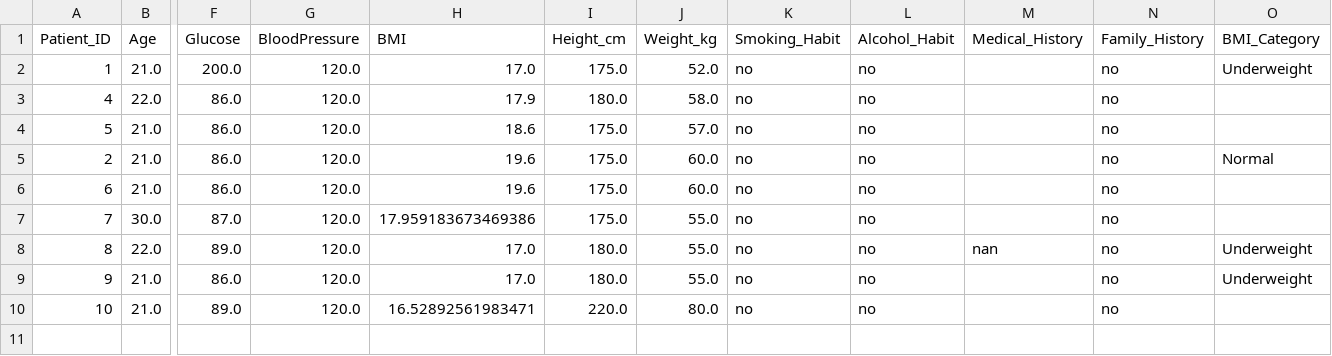
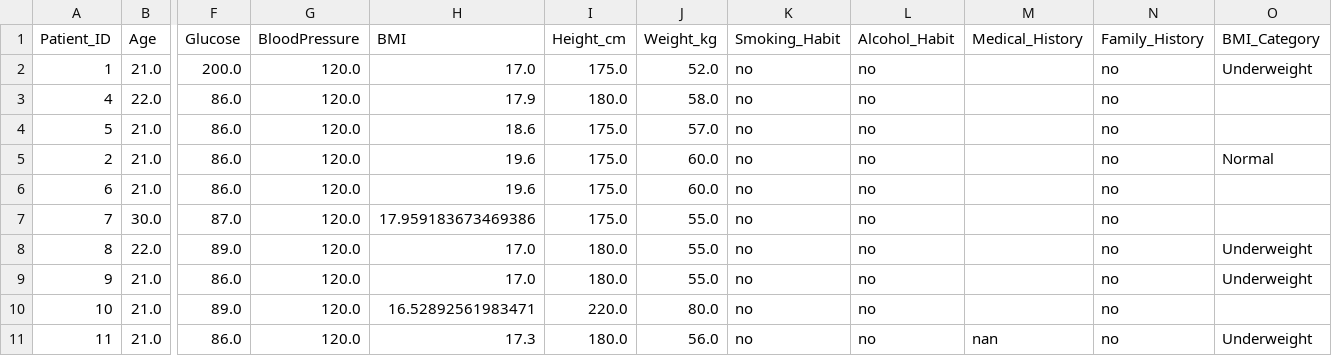
Before and after one commit to janubot21/AI-Powered-Medical-Appointment-Disease-Risk-Prediction-System, a CSV file: backend/datasets/new_patient_data.csv, drawn as a sheet; only a part is shown, gaps mark what is left out; rows hold the shown columns only; the diff names each change by its address in the sheet, - before the commit and + after, or states it on an @@ line.

Commit message:
Update dataset state files

```diff
--- a/backend/datasets/new_patient_data.csv
+++ b/backend/datasets/new_patient_data.csv
-M8 (Medical_History): nan
+M8 (Medical_History): (empty)
+row 11: 11 | 21.0 | 86.0 | 120.0 | 17.3 | 180.0 | 56.0 | no | no | nan | no | Underweight
```
Also changed, not shown: 2 other files.
